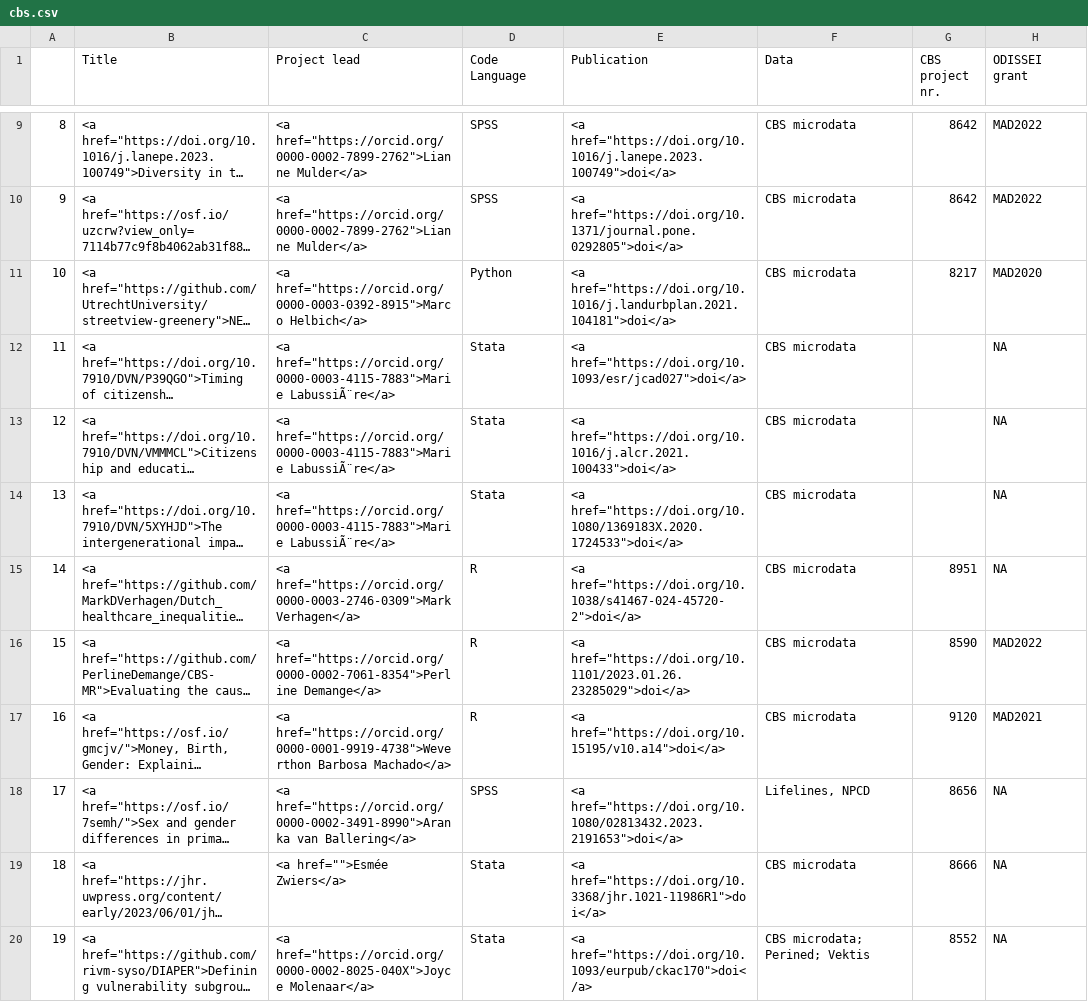
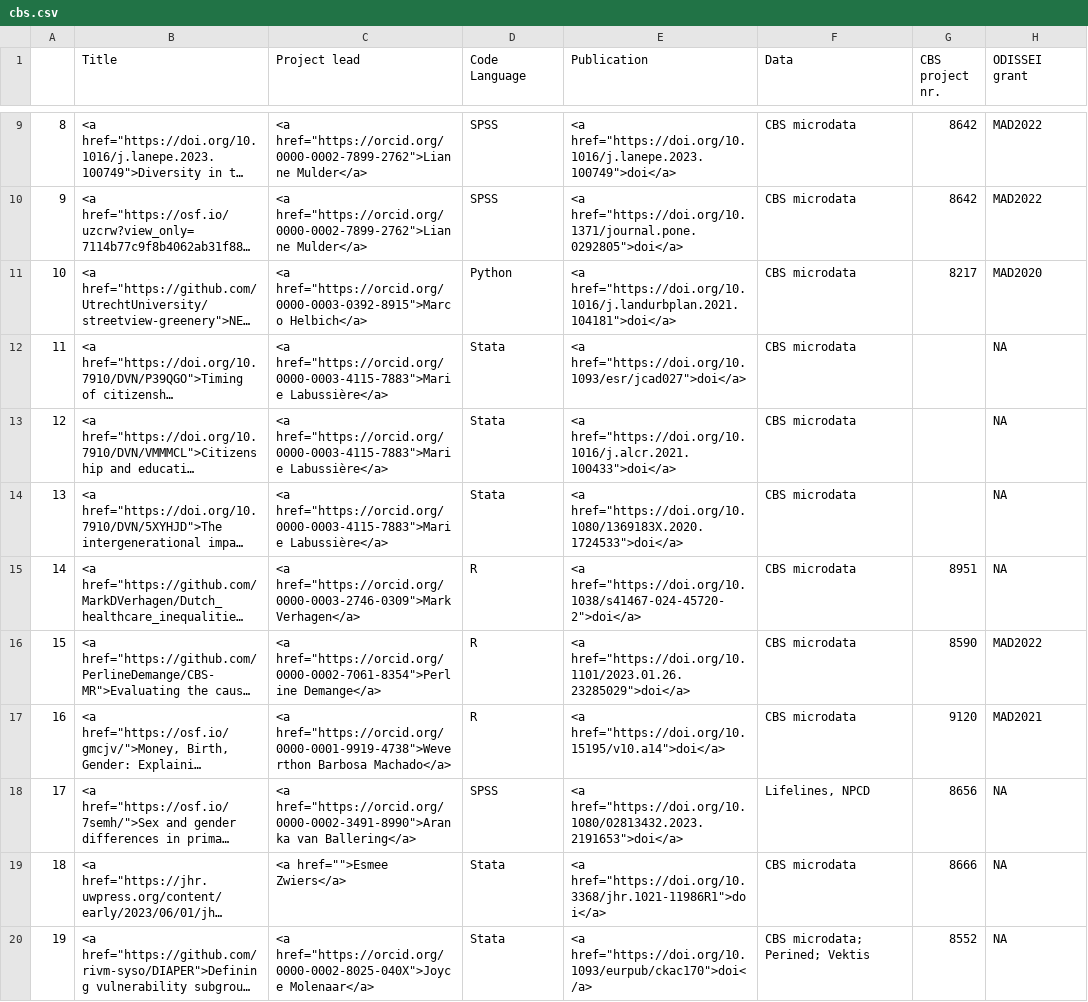
Before and after one commit to odissei-data/ODISSEI-code-library, a CSV file: _data/cbs.csv, drawn as a sheet; only a part is shown, gaps mark what is left out; long unchanged cells end in …; the diff names each change by its address in the sheet, - before the commit and + after, or states it on an @@ line.

Commit message:
fixed character

```diff
--- a/_data/cbs.csv
+++ b/_data/cbs.csv
-C12:C14 (Project lead): <a href="https://orcid.org/0000-0003-4115-7883">Marie LabussiÃ¨re</a>
+C12:C14 (Project lead): <a href="https://orcid.org/0000-0003-4115-7883">Marie Labussière</a>
-C19 (Project lead): <a href="">Esmée Zwiers</a>
+C19 (Project lead): <a href="">Esmee Zwiers</a>
```
